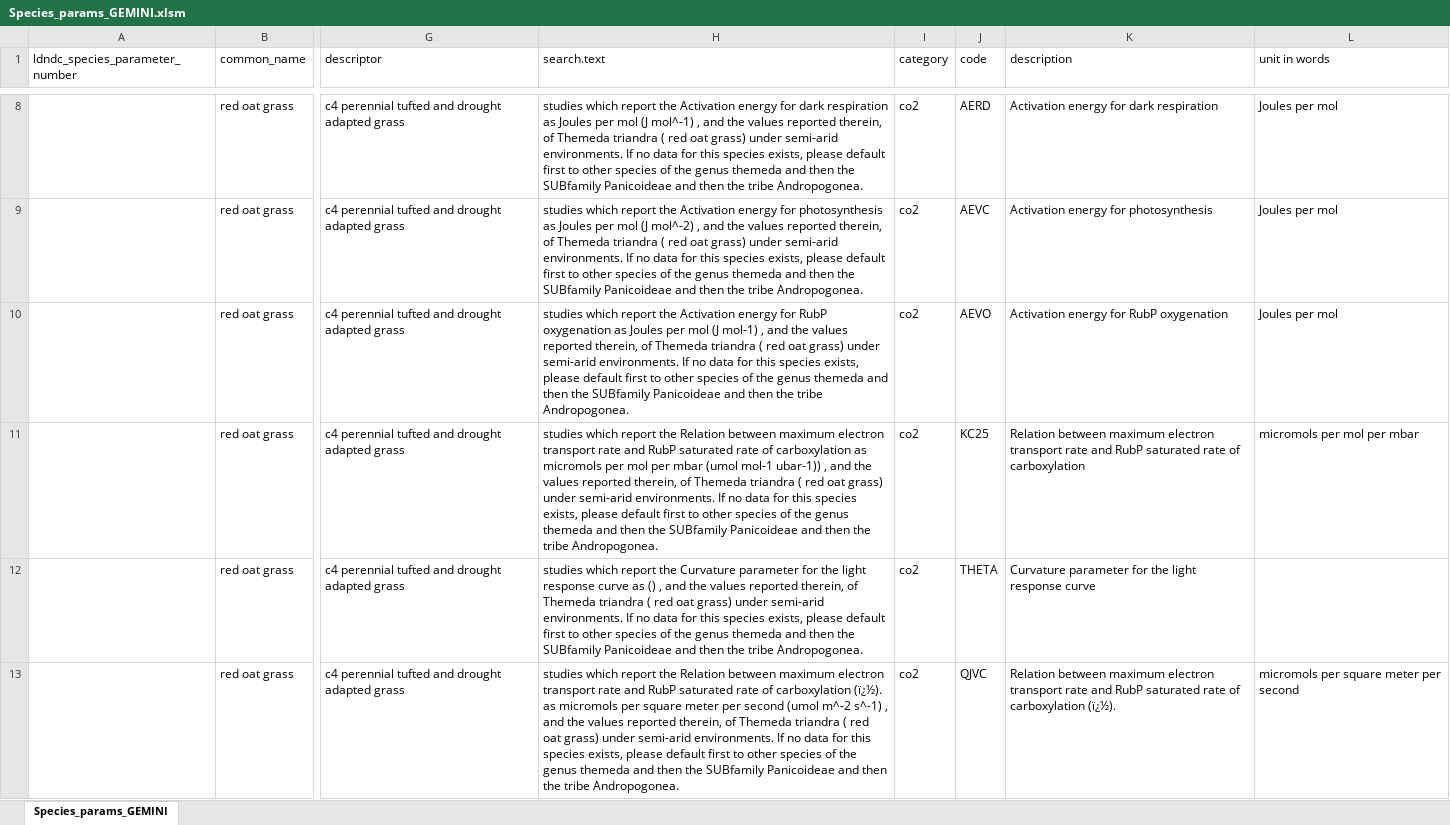
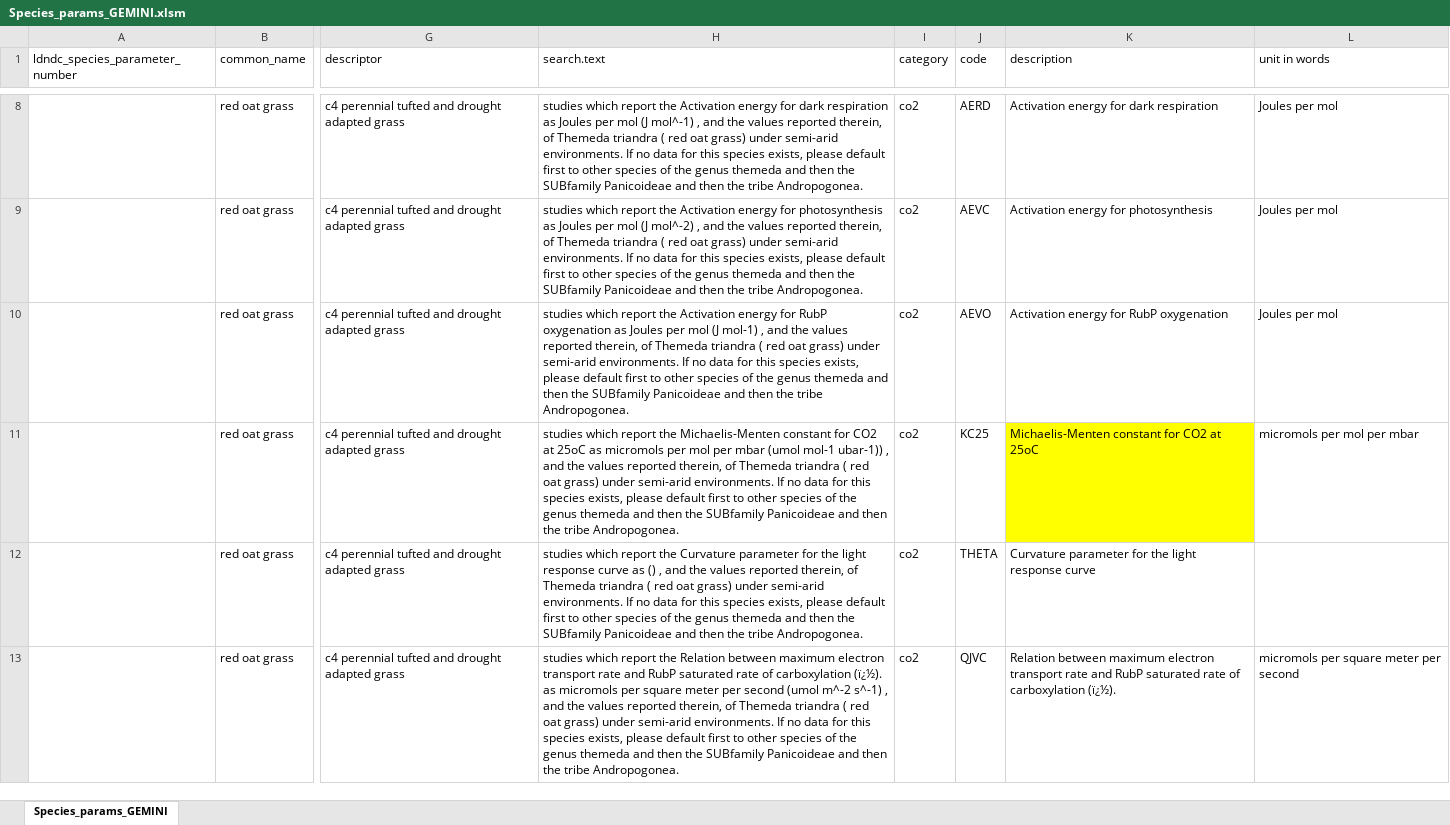
Before and after one commit to James-Hawkins/Kapiti.soil.C.modelling, an Excel workbook: projects/KE_Kapiti_Eddy_July/data/Species_params_GEMINI.xlsm, sheet Species_params_GEMINI, drawn as a sheet; only a part is shown, gaps mark what is left out; values as stored, in another font and other column widths than the file's, no borders; the diff covers the shown part only; the diff names each change by its address in the sheet, - before the commit and + after, or states it on an @@ line.

```diff
--- a/projects/KE_Kapiti_Eddy_July/data/Species_params_GEMINI.xlsm (sheet Species_params_GEMINI)
+++ b/projects/KE_Kapiti_Eddy_July/data/Species_params_GEMINI.xlsm (sheet Species_params_GEMINI)
-H11 (search.text): …report the Relation between maximum electron transport rate and RubP saturated rate of carboxylation as micromols…
+H11 (search.text): …report the Michaelis-Menten constant for CO2 at 25oC as micromols…
-K11 (description): Relation between maximum electron transport rate and RubP saturated rate of carboxylation
+K11 (description): Michaelis-Menten constant for CO2 at 25oC
-K11 fill: none
+K11 fill: #FFFF00
```
Also changed, not shown: 10 edited cells elsewhere in this sheet, projects/KE_Kapiti_Eddy_July/data/Kapiti_LDNDC_data_Master.xlsx, projects/KE_Kapiti_Eddy_July/data/Weighted_species_params_child.xlsx, 47 other files.
